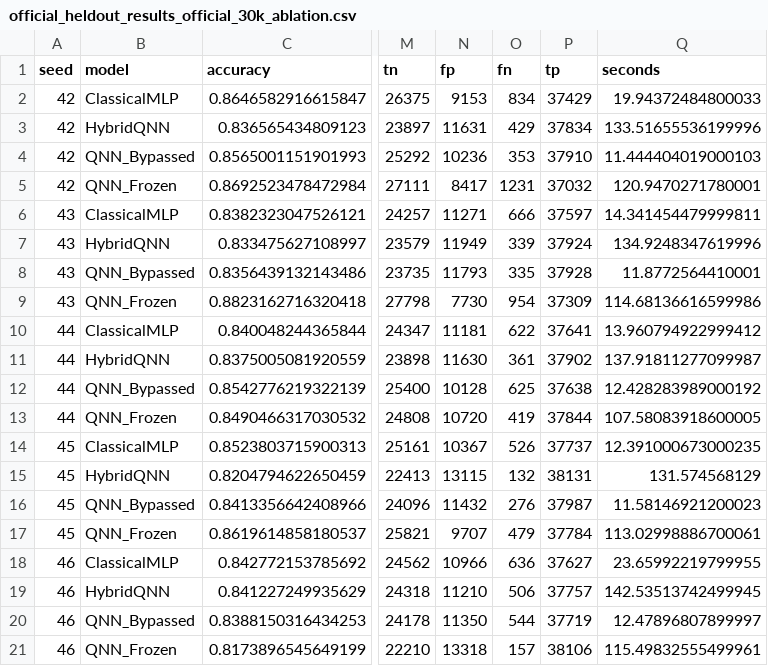
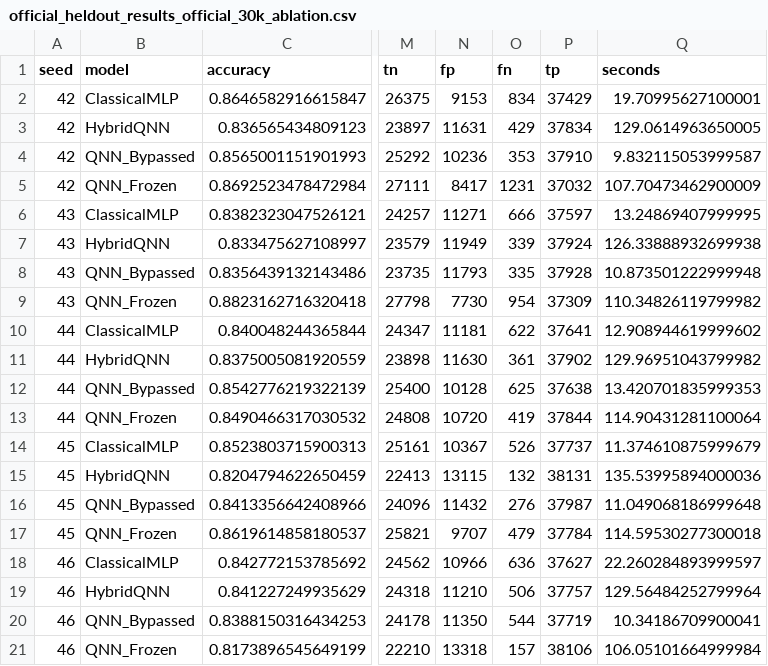
Before and after one commit to YKMadhav/hq-ids-029, a CSV file: results/official_heldout_results_official_30k_ablation.csv, drawn as a sheet; only a part is shown, gaps mark what is left out; the diff names each change by its address in the sheet, - before the commit and + after, or states it on an @@ line.

```diff
--- a/results/official_heldout_results_official_30k_ablation.csv
+++ b/results/official_heldout_results_official_30k_ablation.csv
-Q2 (seconds): 19.94372484800033
+Q2 (seconds): 19.70995627100001
-Q3 (seconds): 133.51655536199996
+Q3 (seconds): 129.0614963650005
-Q4 (seconds): 11.444404019000103
+Q4 (seconds): 9.832115053999587
-Q5 (seconds): 120.9470271780001
+Q5 (seconds): 107.70473462900009
-Q6 (seconds): 14.341454479999811
+Q6 (seconds): 13.24869407999995
-Q7 (seconds): 134.9248347619996
+Q7 (seconds): 126.33888932699938
-Q8 (seconds): 11.8772564410001
+Q8 (seconds): 10.873501222999948
-Q9 (seconds): 114.68136616599986
+Q9 (seconds): 110.34826119799982
-Q10 (seconds): 13.960794922999412
+Q10 (seconds): 12.908944619999602
-Q11 (seconds): 137.91811277099987
+Q11 (seconds): 129.96951043799982
-Q12 (seconds): 12.428283989000192
+Q12 (seconds): 13.420701835999353
-Q13 (seconds): 107.58083918600005
+Q13 (seconds): 114.90431281100064
-Q14 (seconds): 12.391000673000235
+Q14 (seconds): 11.374610875999679
-Q15 (seconds): 131.574568129
+Q15 (seconds): 135.53995894000036
-Q16 (seconds): 11.58146921200023
+Q16 (seconds): 11.049068186999648
-Q17 (seconds): 113.02998886700061
+Q17 (seconds): 114.59530277300018
-Q18 (seconds): 23.65992219799955
+Q18 (seconds): 22.260284893999597
-Q19 (seconds): 142.53513742499945
+Q19 (seconds): 129.56484252799964
-Q20 (seconds): 12.47896807899997
+Q20 (seconds): 10.34186709900041
-Q21 (seconds): 115.49832555499961
+Q21 (seconds): 106.05101664999984
```
Also changed, not shown: results/official_heldout_bootstrap_official_30k.csv, results/official_heldout_results.csv, 31 other files.
